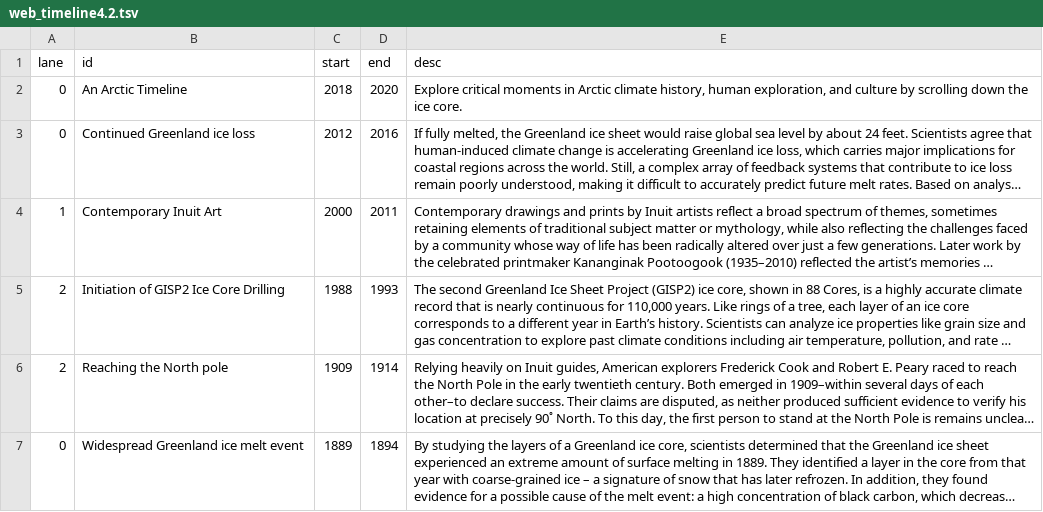
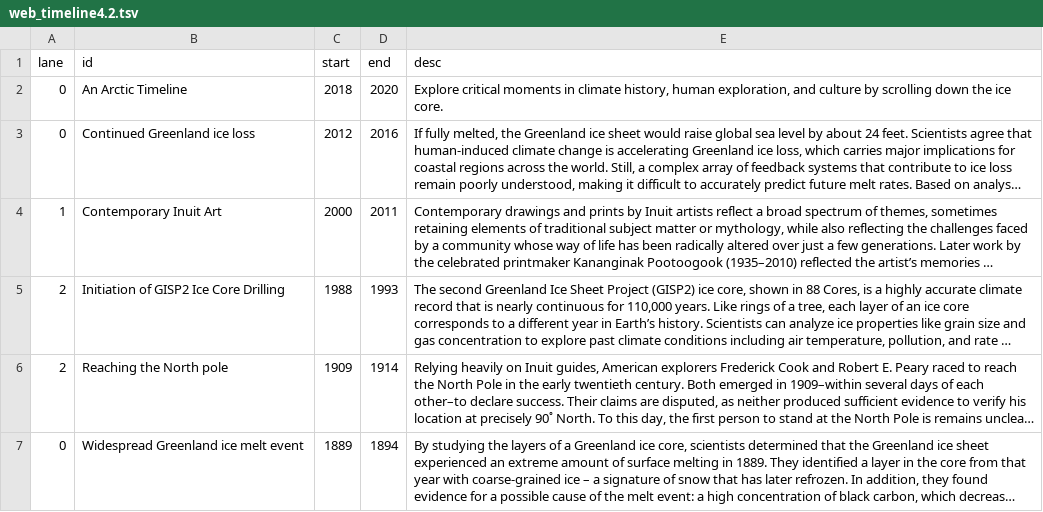
Before and after one commit to andreschang/arctic_timeline.4.4, a TSV file: web_timeline4.2.tsv, drawn as a sheet; only a part is shown; long unchanged cells end in …; the diff names each change by its address in the sheet, - before the commit and + after, or states it on an @@ line.

```diff
--- a/web_timeline4.2.tsv
+++ b/web_timeline4.2.tsv
-E2 (desc): …moments in Arctic climate history,…
+E2 (desc): …moments in climate history,…
```
Also changed, not shown: 3 other files.
